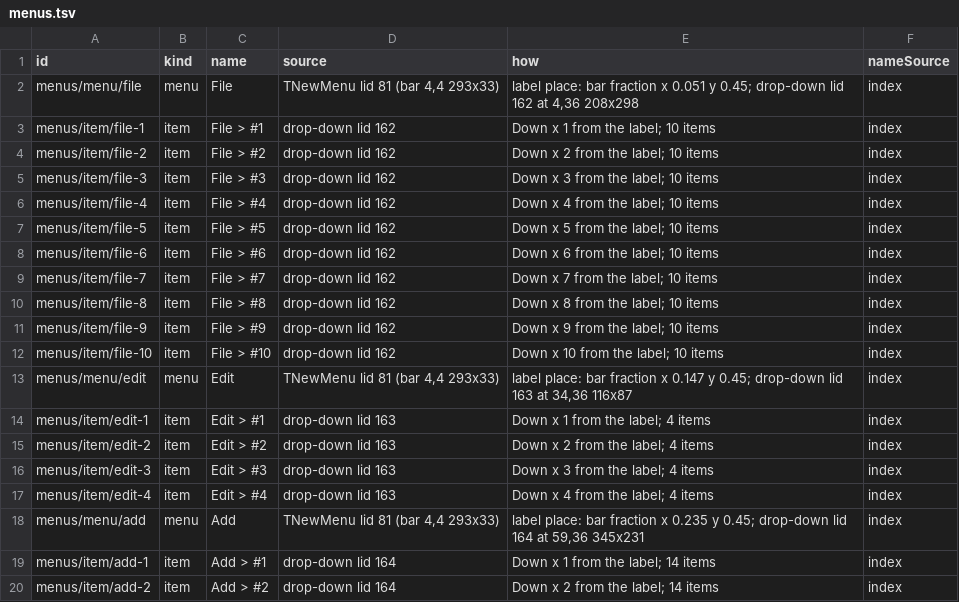
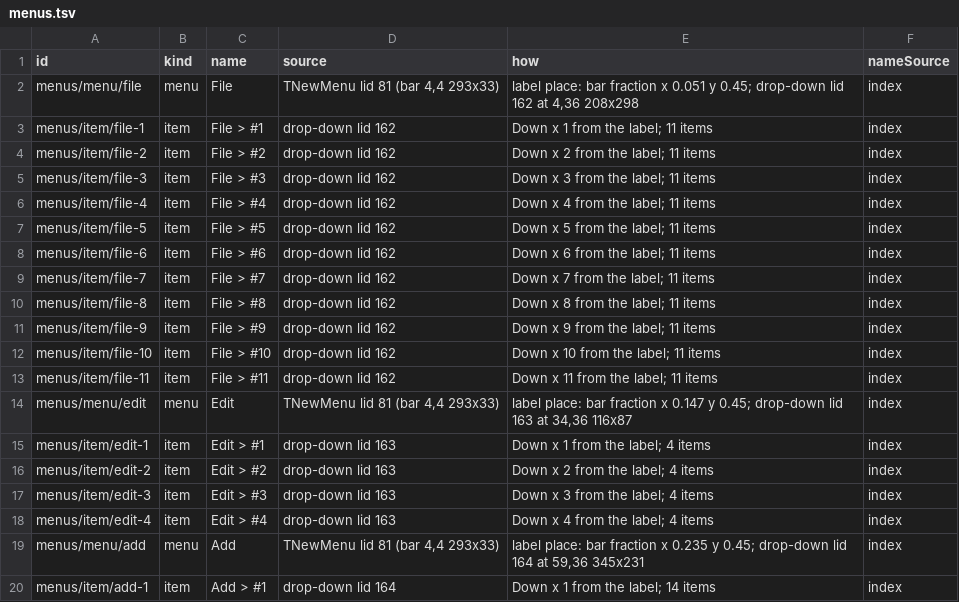
Before and after one commit to signature-studio/signature-studio, a TSV file: tools/e2e/features/generated/menus.tsv, drawn as a sheet; only a part is shown; the shorter side is filled out with more unchanged rows.

```diff
--- a/tools/e2e/features/generated/menus.tsv
+++ b/tools/e2e/features/generated/menus.tsv
@@ -2,12 +2,13 @@ id	kind	name	source	how	nameSource
 menus/menu/file	menu	File	TNewMenu lid 81 (bar 4,4 293x33)	label place: bar fraction x 0.051 y 0.45; drop-down lid 162 at 4,36 208x298	index
-menus/item/file-1	item	File > #1	drop-down lid 162	Down x 1 from the label; 10 items	index
-menus/item/file-2	item	File > #2	drop-down lid 162	Down x 2 from the label; 10 items	index
-menus/item/file-3	item	File > #3	drop-down lid 162	Down x 3 from the label; 10 items	index
-menus/item/file-4	item	File > #4	drop-down lid 162	Down x 4 from the label; 10 items	index
-menus/item/file-5	item	File > #5	drop-down lid 162	Down x 5 from the label; 10 items	index
-menus/item/file-6	item	File > #6	drop-down lid 162	Down x 6 from the label; 10 items	index
-menus/item/file-7	item	File > #7	drop-down lid 162	Down x 7 from the label; 10 items	index
-menus/item/file-8	item	File > #8	drop-down lid 162	Down x 8 from the label; 10 items	index
-menus/item/file-9	item	File > #9	drop-down lid 162	Down x 9 from the label; 10 items	index
-menus/item/file-10	item	File > #10	drop-down lid 162	Down x 10 from the label; 10 items	index
+menus/item/file-1	item	File > #1	drop-down lid 162	Down x 1 from the label; 11 items	index
+menus/item/file-2	item	File > #2	drop-down lid 162	Down x 2 from the label; 11 items	index
+menus/item/file-3	item	File > #3	drop-down lid 162	Down x 3 from the label; 11 items	index
+menus/item/file-4	item	File > #4	drop-down lid 162	Down x 4 from the label; 11 items	index
+menus/item/file-5	item	File > #5	drop-down lid 162	Down x 5 from the label; 11 items	index
+menus/item/file-6	item	File > #6	drop-down lid 162	Down x 6 from the label; 11 items	index
+menus/item/file-7	item	File > #7	drop-down lid 162	Down x 7 from the label; 11 items	index
+menus/item/file-8	item	File > #8	drop-down lid 162	Down x 8 from the label; 11 items	index
+menus/item/file-9	item	File > #9	drop-down lid 162	Down x 9 from the label; 11 items	index
+menus/item/file-10	item	File > #10	drop-down lid 162	Down x 10 from the label; 11 items	index
+menus/item/file-11	item	File > #11	drop-down lid 162	Down x 11 from the label; 11 items	index
 menus/menu/edit	menu	Edit	TNewMenu lid 81 (bar 4,4 293x33)	label place: bar fraction x 0.147 y 0.45; drop-down lid 163 at 34,36 116x87	index
```
Also changed, not shown: 5 other files.
